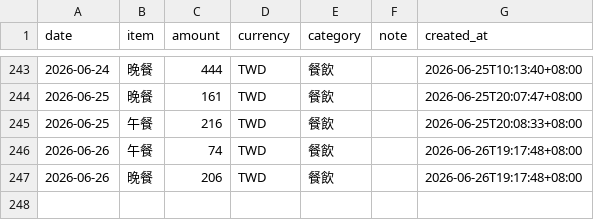
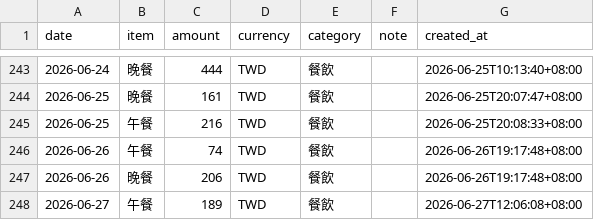
Before and after one commit to yuming920619-svg/Myhermesagi, a CSV file: bookkeeping/ledger.csv, drawn as a sheet; only a part is shown, gaps mark what is left out.

```diff
--- a/bookkeeping/ledger.csv
+++ b/bookkeeping/ledger.csv
@@ -247 +247,2 @@ date,item,amount,currency,category,note,created_at
 2026-06-26,晚餐,206,TWD,餐飲,,2026-06-26T19:17:48+08:00
+2026-06-27,午餐,189,TWD,餐飲,,2026-06-27T12:06:08+08:00
```
Also changed, not shown: 1 other file.
